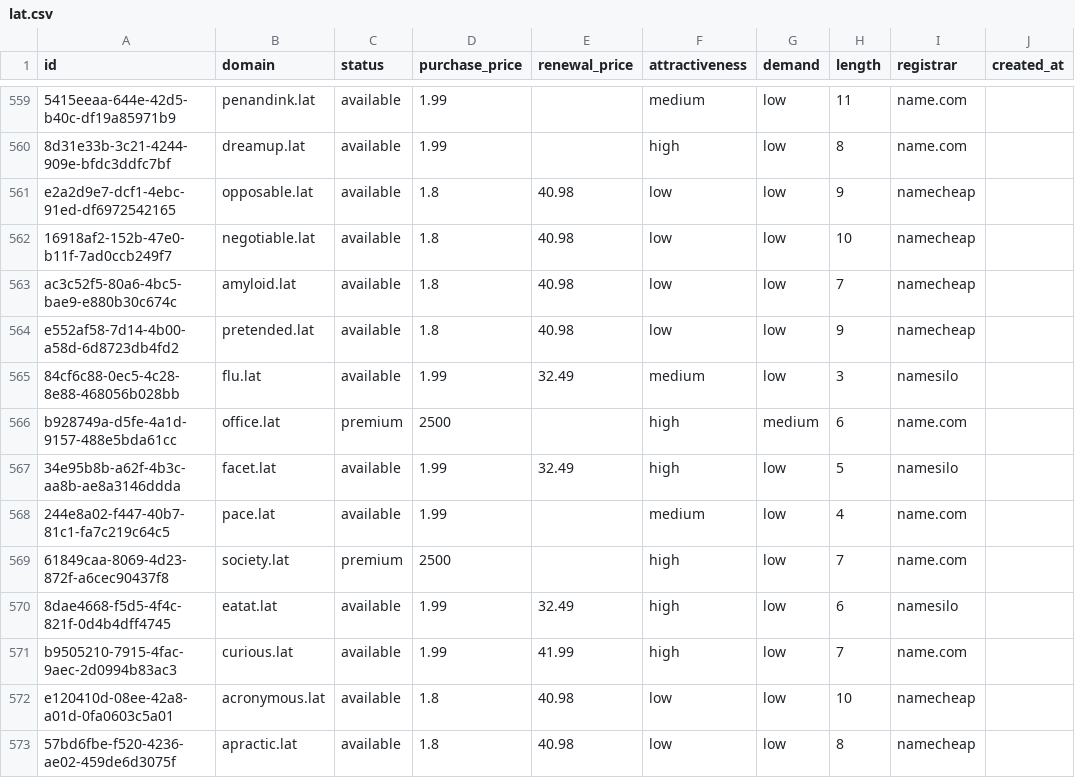
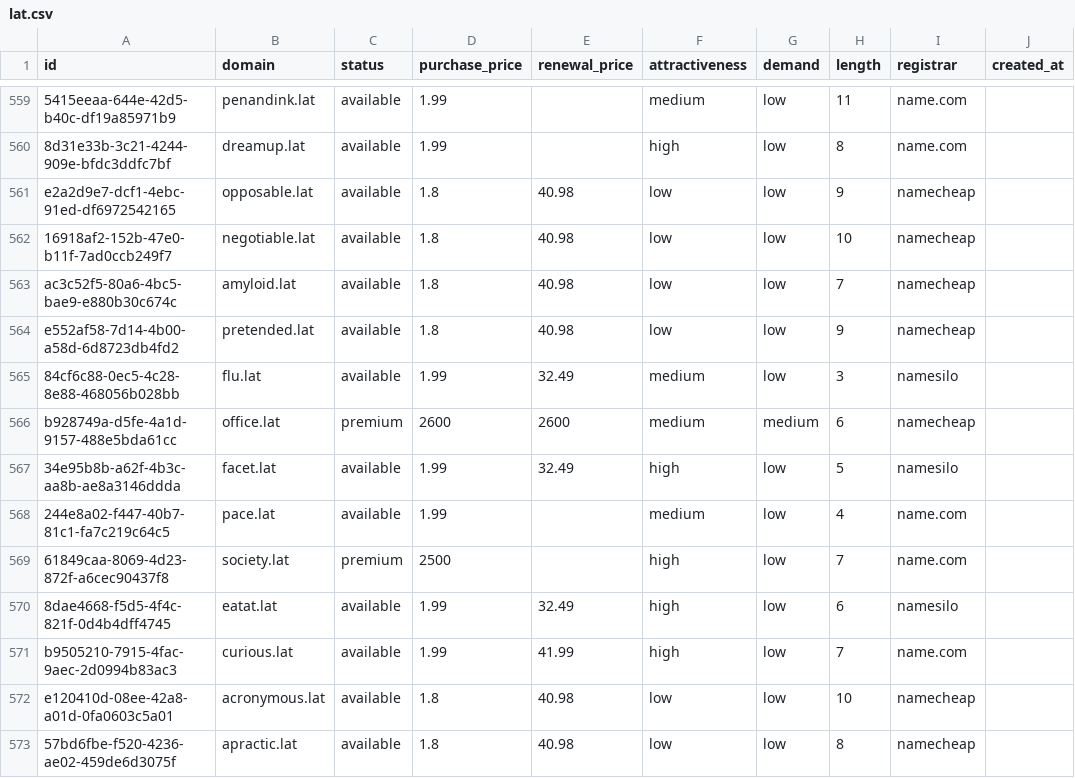
Before and after one commit to UniqueDomains/lat-oneword-domains, a CSV file: lat.csv, drawn as a sheet; only a part is shown, gaps mark what is left out; the diff names each change by its address in the sheet, - before the commit and + after, or states it on an @@ line.

Commit message:
Domains update

```diff
--- a/lat.csv
+++ b/lat.csv
-D566 (purchase_price): 2500
+D566 (purchase_price): 2600
-E566 (renewal_price): (empty)
+E566 (renewal_price): 2600
-F566 (attractiveness): high
+F566 (attractiveness): medium
-I566 (registrar): name.com
+I566 (registrar): namecheap
```
Also changed, not shown: 4 other files.
